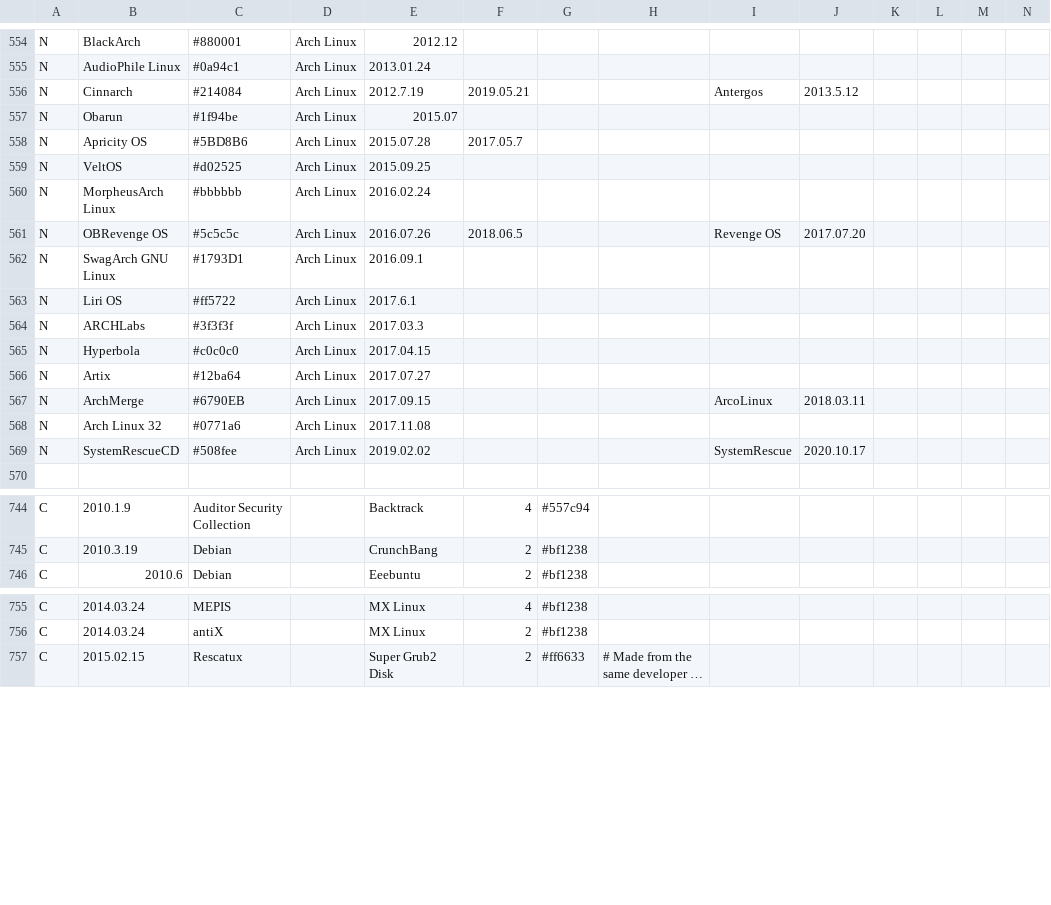
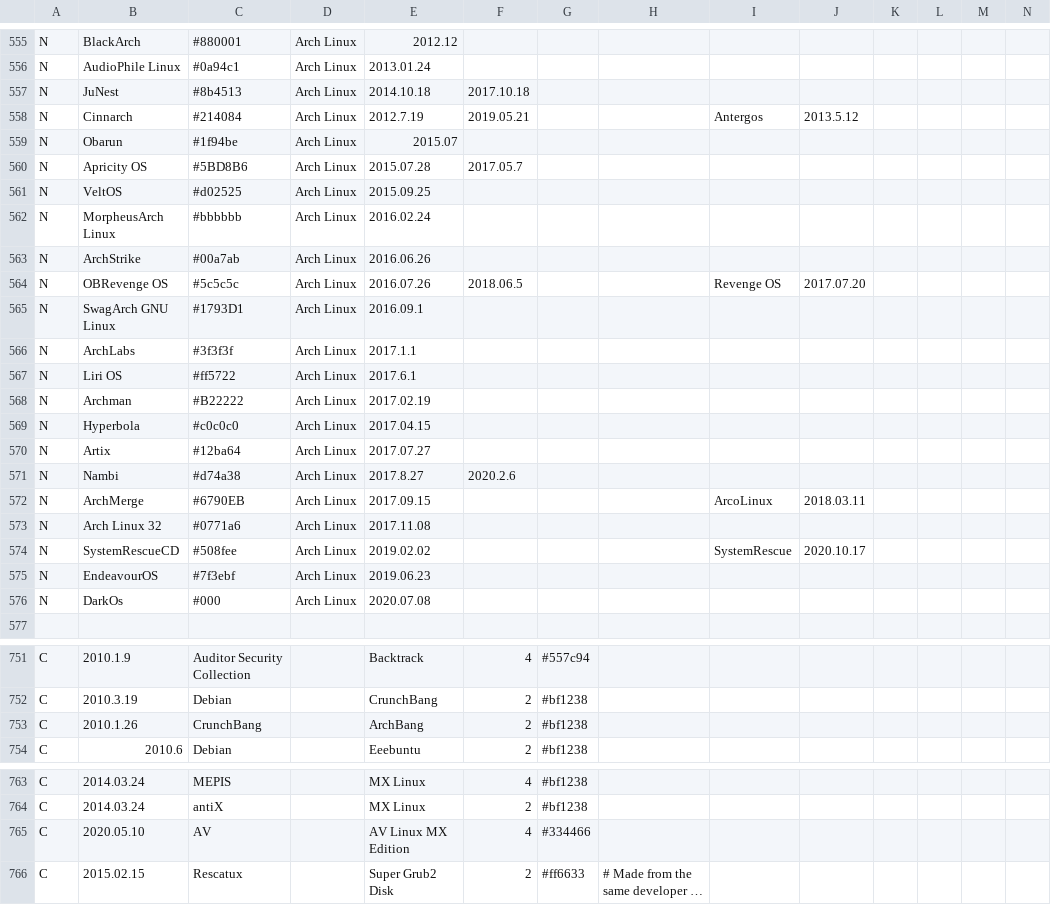
Before and after one commit to OkayPJ/LinuxTimeline-DWiki, a CSV file: ldt.csv, drawn as a sheet; only a part is shown, gaps mark what is left out; long unchanged cells end in …; removed rows and columns are numbered as before the commit, all else as after; rows hold the shown columns only; the diff covers the shown part only; the diff names each change by its address in the sheet, - before the commit and + after, or states it on an @@ line.

Commit message:
Edit ldt.csv

```diff
--- a/ldt.csv
+++ b/ldt.csv
+row 557: N | JuNest | #8b4513 | Arch Linux | 2014.10.18 | 2017.10.18
+row 563: N | ArchStrike | #00a7ab | Arch Linux | 2016.06.26
+row 566: N | ArchLabs | #3f3f3f | Arch Linux | 2017.1.1
-row 564: N | ARCHLabs | #3f3f3f | Arch Linux | 2017.03.3
+row 568: N | Archman | #B22222 | Arch Linux | 2017.02.19
+row 571: N | Nambi | #d74a38 | Arch Linux | 2017.8.27 | 2020.2.6
+row 575: N | EndeavourOS | #7f3ebf | Arch Linux | 2019.06.23
+row 576: N | DarkOs | #000 | Arch Linux | 2020.07.08
+row 753: C | 2010.1.26 | CrunchBang |  | ArchBang | 2 | #bf1238
+row 765: C | 2020.05.10 | AV |  | AV Linux MX Edition | 4 | #334466
```
Also changed, not shown: 2 added rows and 5 edited cells elsewhere in this file.
